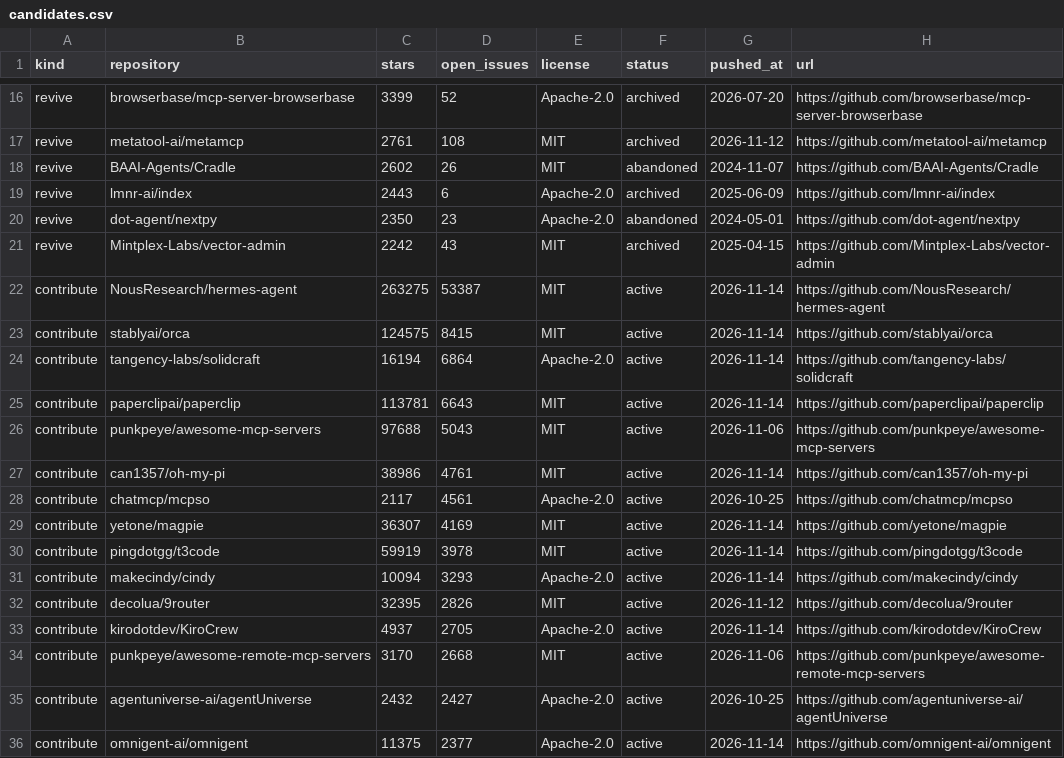
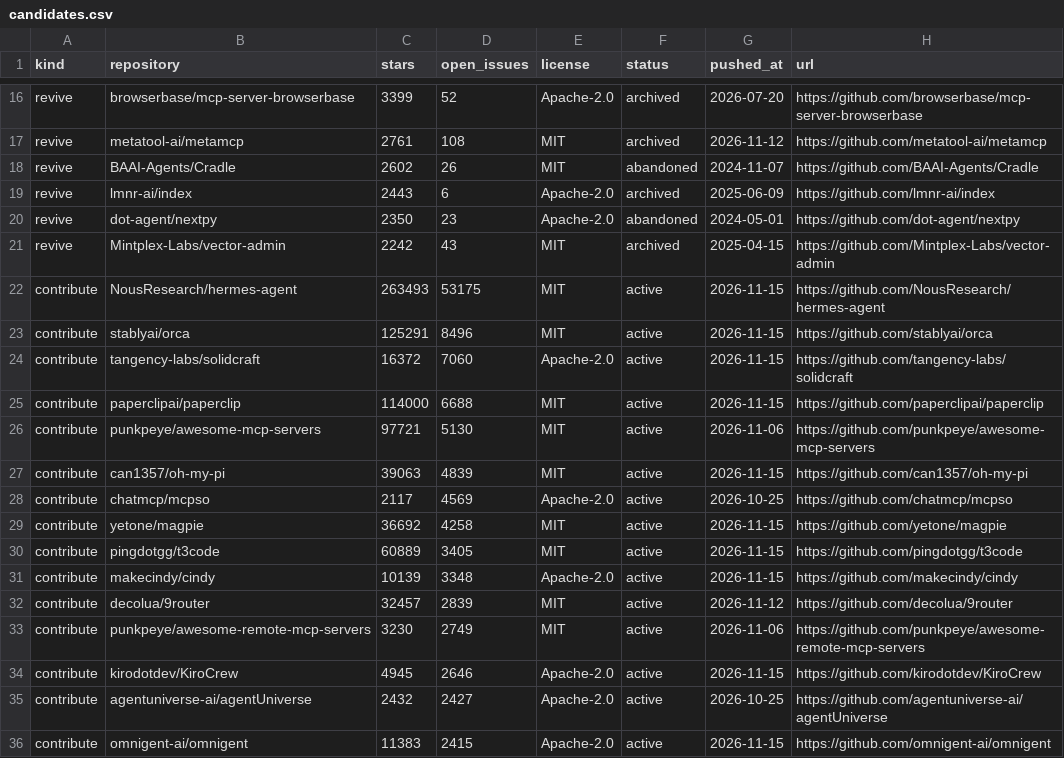
Before and after one commit to Keremozdemirra/agent-vitals, a CSV file: data/candidates.csv, drawn as a sheet; only a part is shown, gaps mark what is left out; the diff covers the shown part only.

```diff
--- a/data/candidates.csv
+++ b/data/candidates.csv
@@ -21,16 +21,16 @@ revive,dot-agent/nextpy,2350,23,Apache-2.0,abandoned,2024-05-01,https://github.c
 revive,Mintplex-Labs/vector-admin,2242,43,MIT,archived,2025-04-15,https://github.com/Mintplex-Labs/vector-admin
-contribute,NousResearch/hermes-agent,263275,53387,MIT,active,2026-11-14,https://github.com/NousResearch/hermes-agent
-contribute,stablyai/orca,124575,8415,MIT,active,2026-11-14,https://github.com/stablyai/orca
-contribute,tangency-labs/solidcraft,16194,6864,Apache-2.0,active,2026-11-14,https://github.com/tangency-labs/solidcraft
-contribute,paperclipai/paperclip,113781,6643,MIT,active,2026-11-14,https://github.com/paperclipai/paperclip
-contribute,punkpeye/awesome-mcp-servers,97688,5043,MIT,active,2026-11-06,https://github.com/punkpeye/awesome-mcp-servers
-contribute,can1357/oh-my-pi,38986,4761,MIT,active,2026-11-14,https://github.com/can1357/oh-my-pi
-contribute,chatmcp/mcpso,2117,4561,Apache-2.0,active,2026-10-25,https://github.com/chatmcp/mcpso
-contribute,yetone/magpie,36307,4169,MIT,active,2026-11-14,https://github.com/yetone/magpie
-contribute,pingdotgg/t3code,59919,3978,MIT,active,2026-11-14,https://github.com/pingdotgg/t3code
-contribute,makecindy/cindy,10094,3293,Apache-2.0,active,2026-11-14,https://github.com/makecindy/cindy
-contribute,decolua/9router,32395,2826,MIT,active,2026-11-12,https://github.com/decolua/9router
-contribute,kirodotdev/KiroCrew,4937,2705,Apache-2.0,active,2026-11-14,https://github.com/kirodotdev/KiroCrew
-contribute,punkpeye/awesome-remote-mcp-servers,3170,2668,MIT,active,2026-11-06,https://github.com/punkpeye/awesome-remote-mcp-servers
+contribute,NousResearch/hermes-agent,263493,53175,MIT,active,2026-11-15,https://github.com/NousResearch/hermes-agent
+contribute,stablyai/orca,125291,8496,MIT,active,2026-11-15,https://github.com/stablyai/orca
+contribute,tangency-labs/solidcraft,16372,7060,Apache-2.0,active,2026-11-15,https://github.com/tangency-labs/solidcraft
+contribute,paperclipai/paperclip,114000,6688,MIT,active,2026-11-15,https://github.com/paperclipai/paperclip
+contribute,punkpeye/awesome-mcp-servers,97721,5130,MIT,active,2026-11-06,https://github.com/punkpeye/awesome-mcp-servers
+contribute,can1357/oh-my-pi,39063,4839,MIT,active,2026-11-15,https://github.com/can1357/oh-my-pi
+contribute,chatmcp/mcpso,2117,4569,Apache-2.0,active,2026-10-25,https://github.com/chatmcp/mcpso
+contribute,yetone/magpie,36692,4258,MIT,active,2026-11-15,https://github.com/yetone/magpie
+contribute,pingdotgg/t3code,60889,3405,MIT,active,2026-11-15,https://github.com/pingdotgg/t3code
+contribute,makecindy/cindy,10139,3348,Apache-2.0,active,2026-11-15,https://github.com/makecindy/cindy
+contribute,decolua/9router,32457,2839,MIT,active,2026-11-12,https://github.com/decolua/9router
+contribute,punkpeye/awesome-remote-mcp-servers,3230,2749,MIT,active,2026-11-06,https://github.com/punkpeye/awesome-remote-mcp-servers
+contribute,kirodotdev/KiroCrew,4945,2646,Apache-2.0,active,2026-11-15,https://github.com/kirodotdev/KiroCrew
 contribute,agentuniverse-ai/agentUniverse,2432,2427,Apache-2.0,active,2026-10-25,https://github.com/agentuniverse-ai/agentUniverse
-contribute,omnigent-ai/omnigent,11375,2377,Apache-2.0,active,2026-11-14,https://github.com/omnigent-ai/omnigent
+contribute,omnigent-ai/omnigent,11383,2415,Apache-2.0,active,2026-11-15,https://github.com/omnigent-ai/omnigent
```
Also changed, not shown: 20 edited cells elsewhere in this file, data/history.csv, 5 other files.
